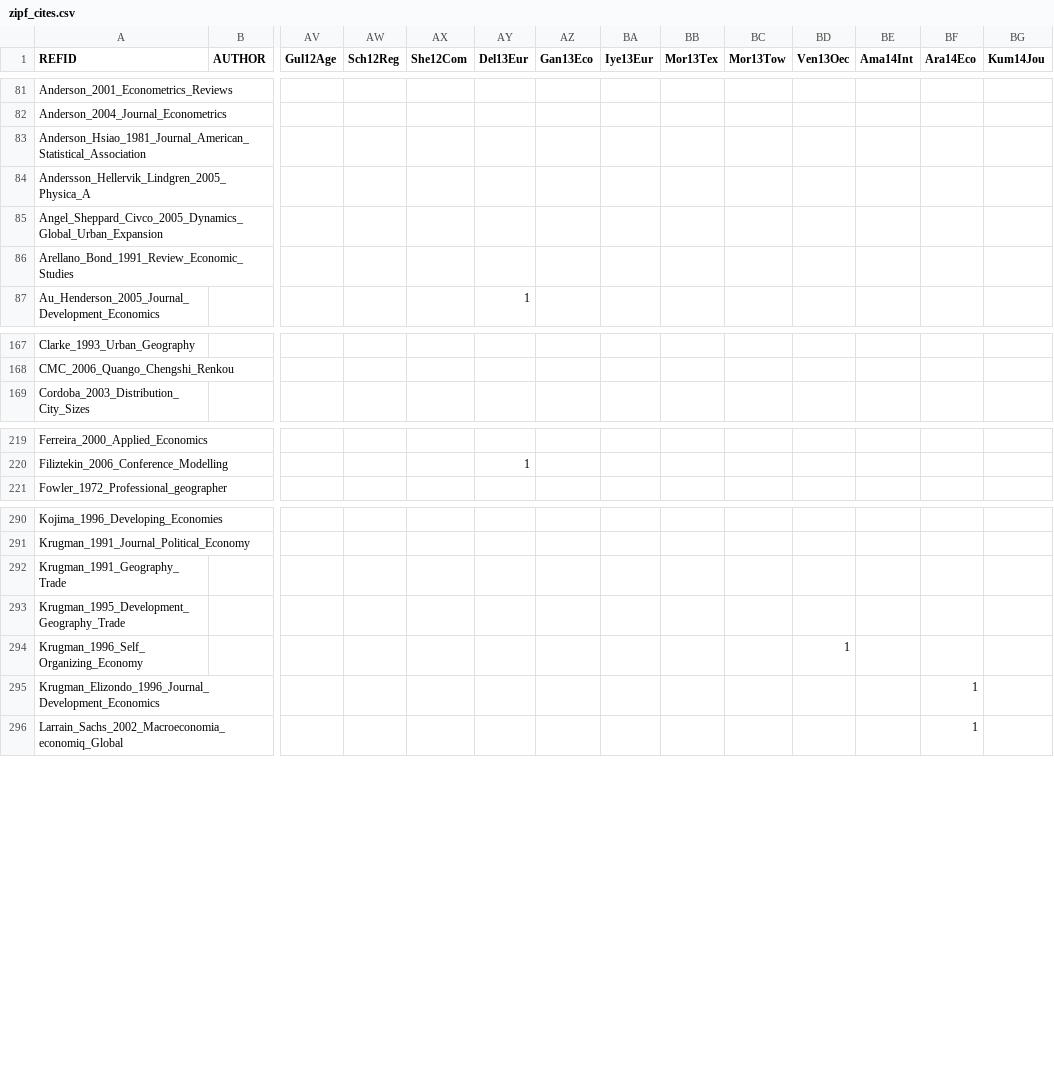
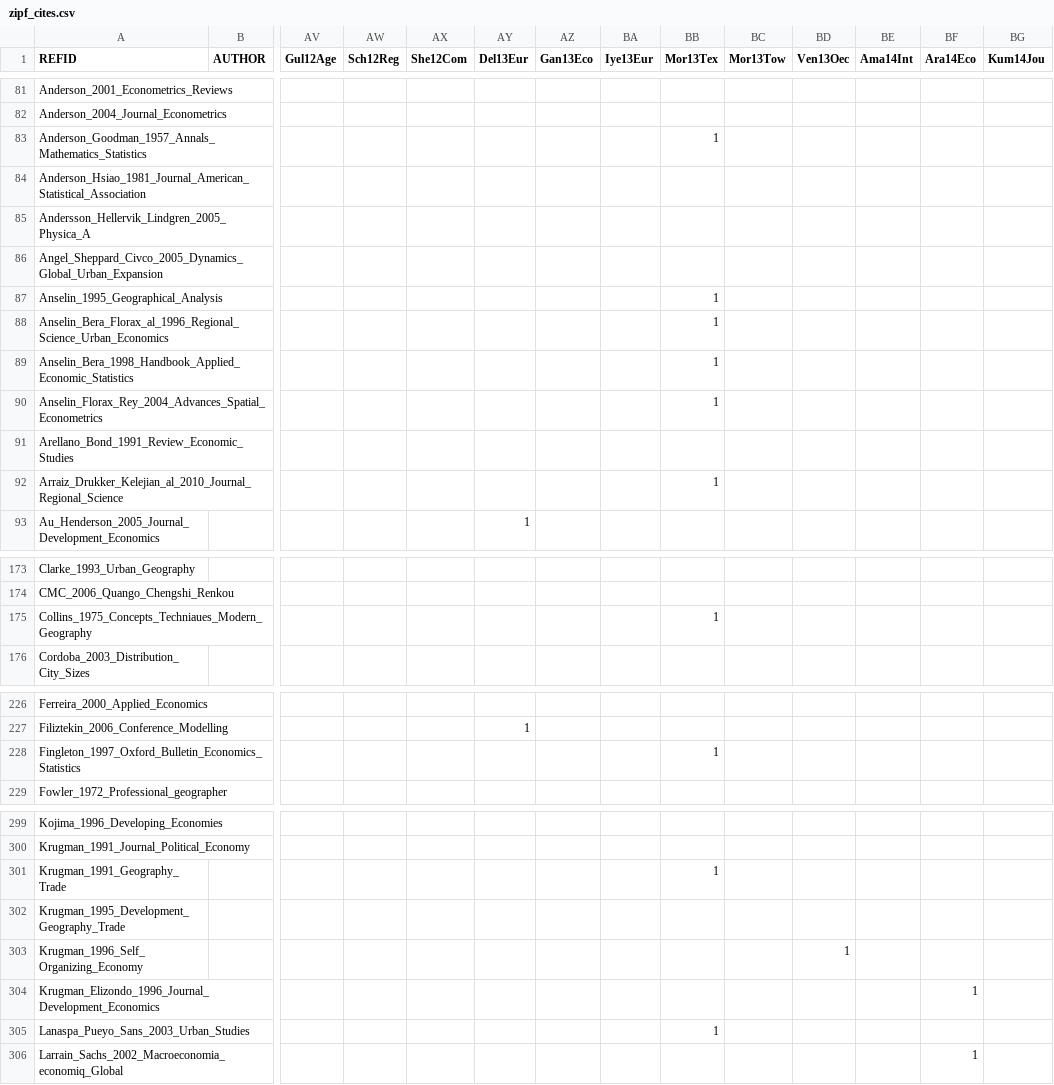
Before and after one commit to ClementineCttn/MetaZipf, a CSV file: data/zipf_cites.csv, drawn as a sheet; only a part is shown, gaps mark what is left out; addresses are those after the commit; rows hold the shown columns only; the diff covers the shown part only; the diff names each change by its address in the sheet, - before the commit and + after, or states it on an @@ line.

Commit message:
citations Mor13Tex

```diff
--- a/data/zipf_cites.csv
+++ b/data/zipf_cites.csv
+row 83: Anderson_Goodman_1957_Annals_Mathematics_Statistics |  |  |  |  |  |  |  | 1
+row 87: Anselin_1995_Geographical_Analysis |  |  |  |  |  |  |  | 1
+row 88: Anselin_Bera_Florax_al_1996_Regional_Science_Urban_Economics |  |  |  |  |  |  |  | 1
+row 89: Anselin_Bera_1998_Handbook_Applied_Economic_Statistics |  |  |  |  |  |  |  | 1
+row 90: Anselin_Florax_Rey_2004_Advances_Spatial_Econometrics |  |  |  |  |  |  |  | 1
+row 92: Arraiz_Drukker_Kelejian_al_2010_Journal_Regional_Science |  |  |  |  |  |  |  | 1
+row 175: Collins_1975_Concepts_Techniaues_Modern_Geography |  |  |  |  |  |  |  | 1
+row 228: Fingleton_1997_Oxford_Bulletin_Economics_Statistics |  |  |  |  |  |  |  | 1
-BB301 (Mor13Tex): (empty)
+BB301 (Mor13Tex): 1
+row 305: Lanaspa_Pueyo_Sans_2003_Urban_Studies |  |  |  |  |  |  |  | 1
```
Also changed, not shown: 6 added rows and 11 edited cells elsewhere in this file.
